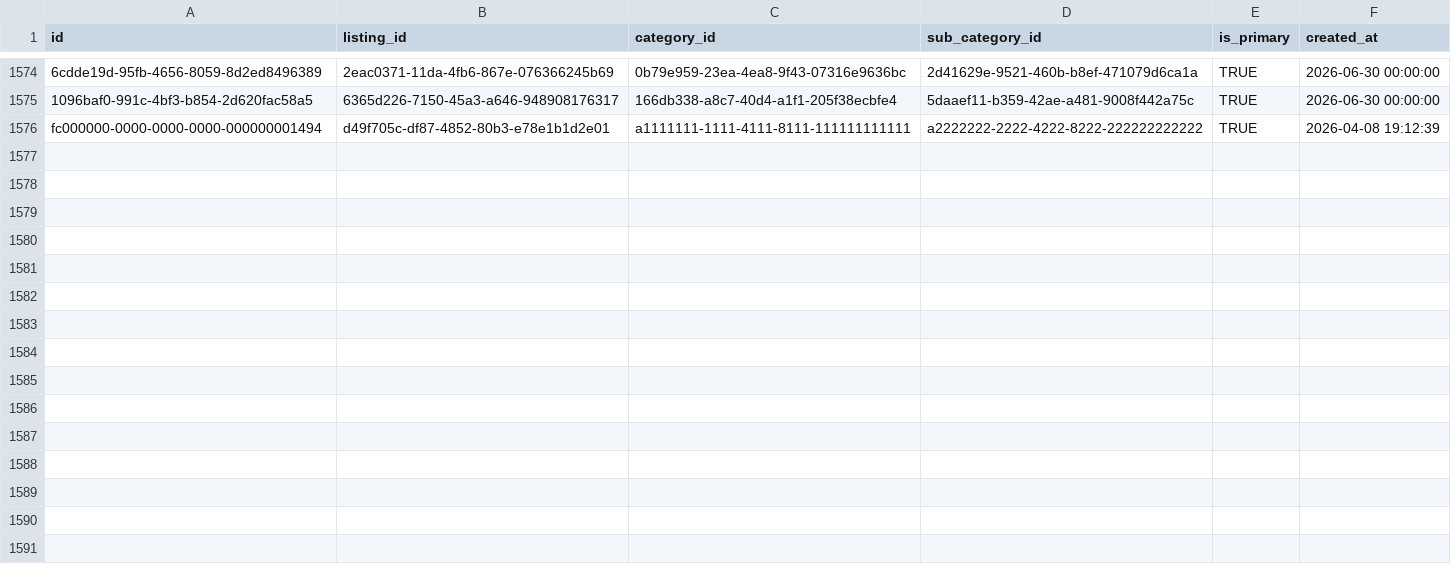
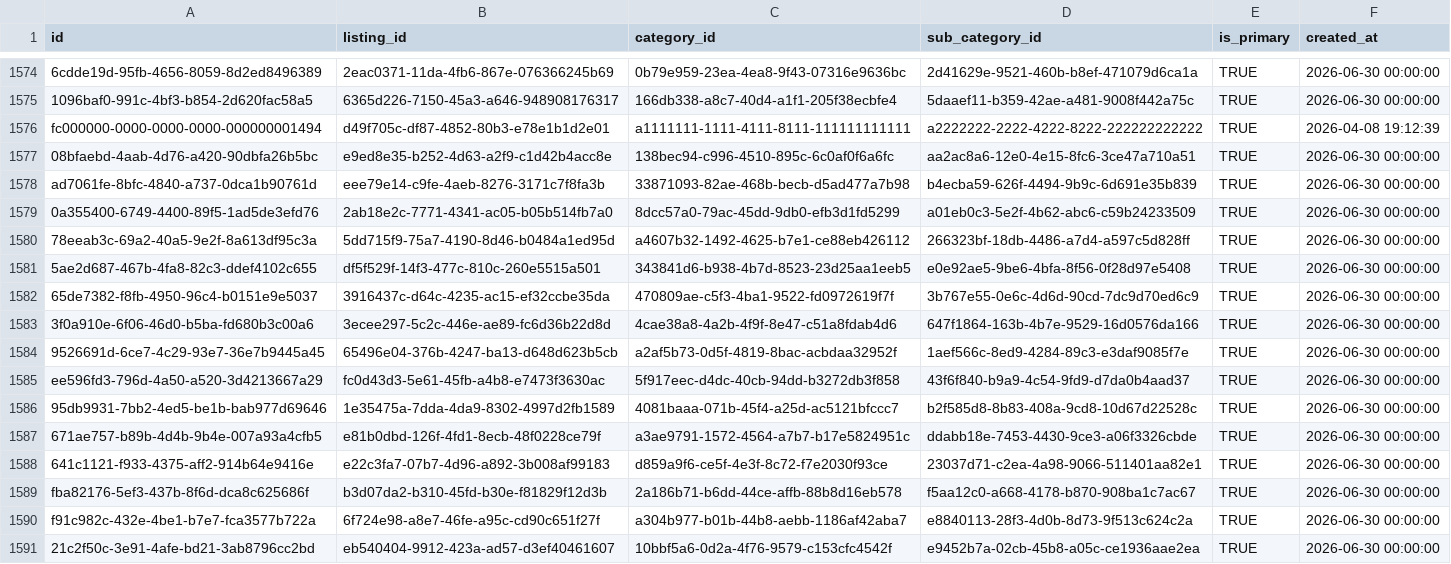
Before and after one commit to ShivcharanJalendra1908/Camunda-Workers, a CSV file: data/postgres/v2-data/listing_categories.csv, drawn as a sheet; only a part is shown, gaps mark what is left out; the diff names each change by its address in the sheet, - before the commit and + after, or states it on an @@ line.

Commit message:
fix: correctly append missing blog entries to listings and map their categories (fixed)

```diff
--- a/data/postgres/v2-data/listing_categories.csv
+++ b/data/postgres/v2-data/listing_categories.csv
+row 1577: 08bfaebd-4aab-4d76-a420-90dbfa26b5bc | e9ed8e35-b252-4d63-a2f9-c1d42b4acc8e | 138bec94-c996-4510-895c-6c0af0f6a6fc | aa2ac8a6-12e0-4e15-8fc6-3ce47a710a51 | TRUE | 2026-06-30 00:00:00
+row 1578: ad7061fe-8bfc-4840-a737-0dca1b90761d | eee79e14-c9fe-4aeb-8276-3171c7f8fa3b | 33871093-82ae-468b-becb-d5ad477a7b98 | b4ecba59-626f-4494-9b9c-6d691e35b839 | TRUE | 2026-06-30 00:00:00
+row 1579: 0a355400-6749-4400-89f5-1ad5de3efd76 | 2ab18e2c-7771-4341-ac05-b05b514fb7a0 | 8dcc57a0-79ac-45dd-9db0-efb3d1fd5299 | a01eb0c3-5e2f-4b62-abc6-c59b24233509 | TRUE | 2026-06-30 00:00:00
+row 1580: 78eeab3c-69a2-40a5-9e2f-8a613df95c3a | 5dd715f9-75a7-4190-8d46-b0484a1ed95d | a4607b32-1492-4625-b7e1-ce88eb426112 | 266323bf-18db-4486-a7d4-a597c5d828ff | TRUE | 2026-06-30 00:00:00
+row 1581: 5ae2d687-467b-4fa8-82c3-ddef4102c655 | df5f529f-14f3-477c-810c-260e5515a501 | 343841d6-b938-4b7d-8523-23d25aa1eeb5 | e0e92ae5-9be6-4bfa-8f56-0f28d97e5408 | TRUE | 2026-06-30 00:00:00
+row 1582: 65de7382-f8fb-4950-96c4-b0151e9e5037 | 3916437c-d64c-4235-ac15-ef32ccbe35da | 470809ae-c5f3-4ba1-9522-fd0972619f7f | 3b767e55-0e6c-4d6d-90cd-7dc9d70ed6c9 | TRUE | 2026-06-30 00:00:00
+row 1583: 3f0a910e-6f06-46d0-b5ba-fd680b3c00a6 | 3ecee297-5c2c-446e-ae89-fc6d36b22d8d | 4cae38a8-4a2b-4f9f-8e47-c51a8fdab4d6 | 647f1864-163b-4b7e-9529-16d0576da166 | TRUE | 2026-06-30 00:00:00
+row 1584: 9526691d-6ce7-4c29-93e7-36e7b9445a45 | 65496e04-376b-4247-ba13-d648d623b5cb | a2af5b73-0d5f-4819-8bac-acbdaa32952f | 1aef566c-8ed9-4284-89c3-e3daf9085f7e | TRUE | 2026-06-30 00:00:00
+row 1585: ee596fd3-796d-4a50-a520-3d4213667a29 | fc0d43d3-5e61-45fb-a4b8-e7473f3630ac | 5f917eec-d4dc-40cb-94dd-b3272db3f858 | 43f6f840-b9a9-4c54-9fd9-d7da0b4aad37 | TRUE | 2026-06-30 00:00:00
+row 1586: 95db9931-7bb2-4ed5-be1b-bab977d69646 | 1e35475a-7dda-4da9-8302-4997d2fb1589 | 4081baaa-071b-45f4-a25d-ac5121bfccc7 | b2f585d8-8b83-408a-9cd8-10d67d22528c | TRUE | 2026-06-30 00:00:00
+row 1587: 671ae757-b89b-4d4b-9b4e-007a93a4cfb5 | e81b0dbd-126f-4fd1-8ecb-48f0228ce79f | a3ae9791-1572-4564-a7b7-b17e5824951c | ddabb18e-7453-4430-9ce3-a06f3326cbde | TRUE | 2026-06-30 00:00:00
+row 1588: 641c1121-f933-4375-aff2-914b64e9416e | e22c3fa7-07b7-4d96-a892-3b008af99183 | d859a9f6-ce5f-4e3f-8c72-f7e2030f93ce | 23037d71-c2ea-4a98-9066-511401aa82e1 | TRUE | 2026-06-30 00:00:00
+row 1589: fba82176-5ef3-437b-8f6d-dca8c625686f | b3d07da2-b310-45fd-b30e-f81829f12d3b | 2a186b71-b6dd-44ce-affb-88b8d16eb578 | f5aa12c0-a668-4178-b870-908ba1c7ac67 | TRUE | 2026-06-30 00:00:00
+row 1590: f91c982c-432e-4be1-b7e7-fca3577b722a | 6f724e98-a8e7-46fe-a95c-cd90c651f27f | a304b977-b01b-44b8-aebb-1186af42aba7 | e8840113-28f3-4d0b-8d73-9f513c624c2a | TRUE | 2026-06-30 00:00:00
+row 1591: 21c2f50c-3e91-4afe-bd21-3ab8796cc2bd | eb540404-9912-423a-ad57-d3ef40461607 | 10bbf5a6-0d2a-4f76-9579-c153cfc4542f | e9452b7a-02cb-45b8-a05c-ce1936aae2ea | TRUE | 2026-06-30 00:00:00
```
Also changed, not shown: 1 other file.
